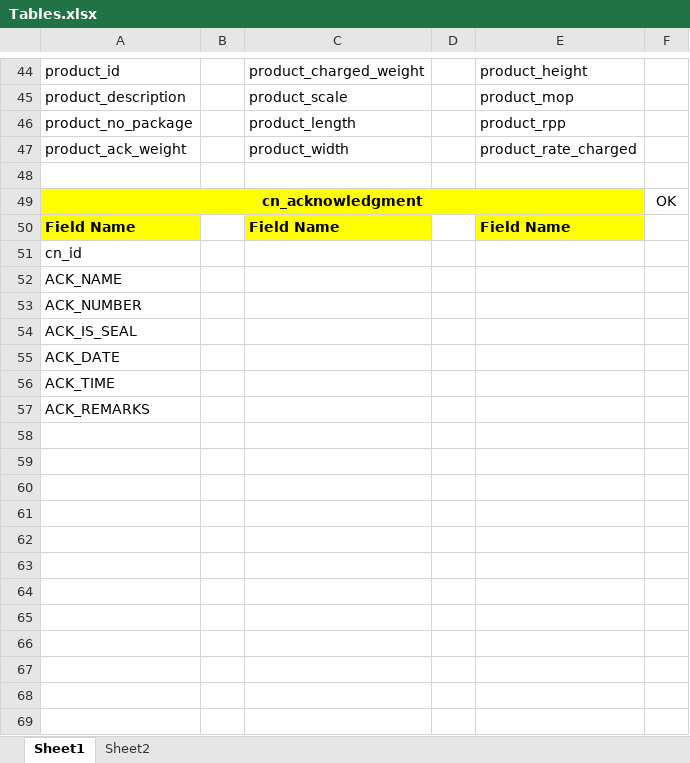
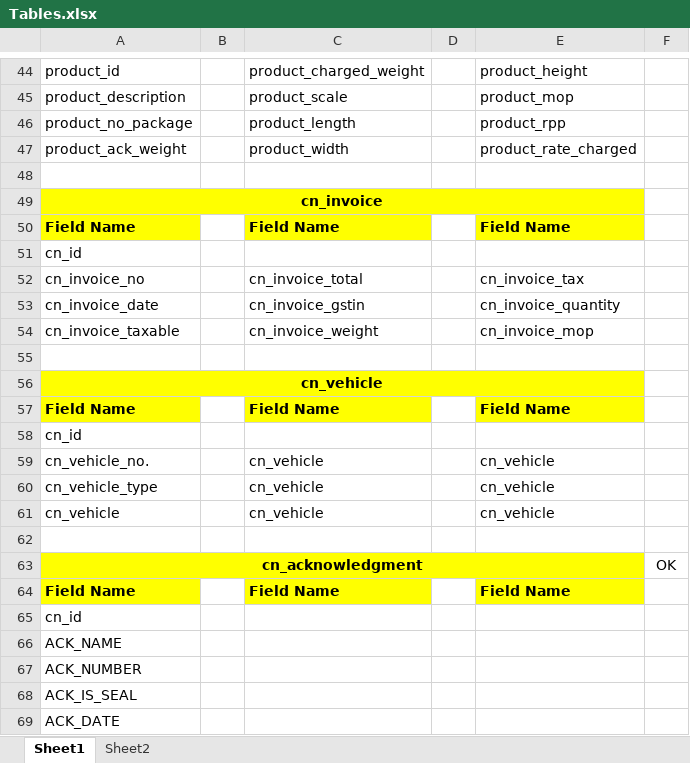
Before and after one commit to yogendersablania/TransporationManagement, an Excel workbook: Courier/Tables.xlsx, sheet Sheet1, drawn as a sheet; only a part is shown, gaps mark what is left out; the shorter side is filled out with more unchanged rows; values as stored, in another font and other column widths than the file's, no borders; the diff names each change by its address in the sheet, - before the commit and + after, or states it on an @@ line.

```diff
--- a/Courier/Tables.xlsx (sheet Sheet1)
+++ b/Courier/Tables.xlsx (sheet Sheet1)
+row 49: cn_invoice
+row 50: Field Name |  | Field Name |  | Field Name
+row 51: cn_id
+row 52: cn_invoice_no |  | cn_invoice_total |  | cn_invoice_tax
+row 53: cn_invoice_date |  | cn_invoice_gstin |  | cn_invoice_quantity
+row 54: cn_invoice_taxable |  | cn_invoice_weight |  | cn_invoice_mop
+row 55: (empty)
+row 56: cn_vehicle
+row 57: Field Name |  | Field Name |  | Field Name
+row 58: cn_id
+row 59: cn_vehicle_no. |  | cn_vehicle |  | cn_vehicle
+row 60: cn_vehicle_type |  | cn_vehicle |  | cn_vehicle
+row 61: cn_vehicle |  | cn_vehicle |  | cn_vehicle
+row 62: (empty)
```
Also changed, not shown: 5 other files.
